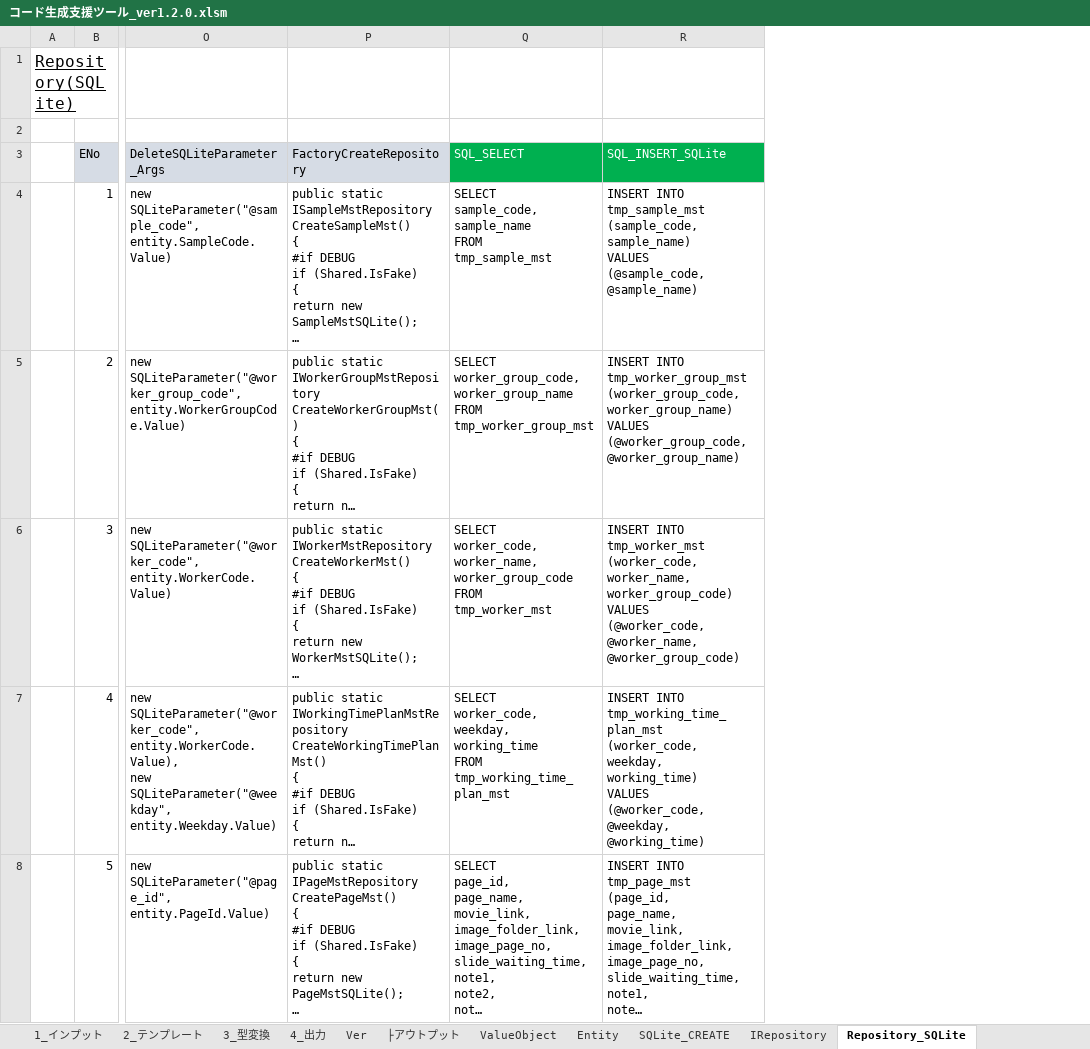
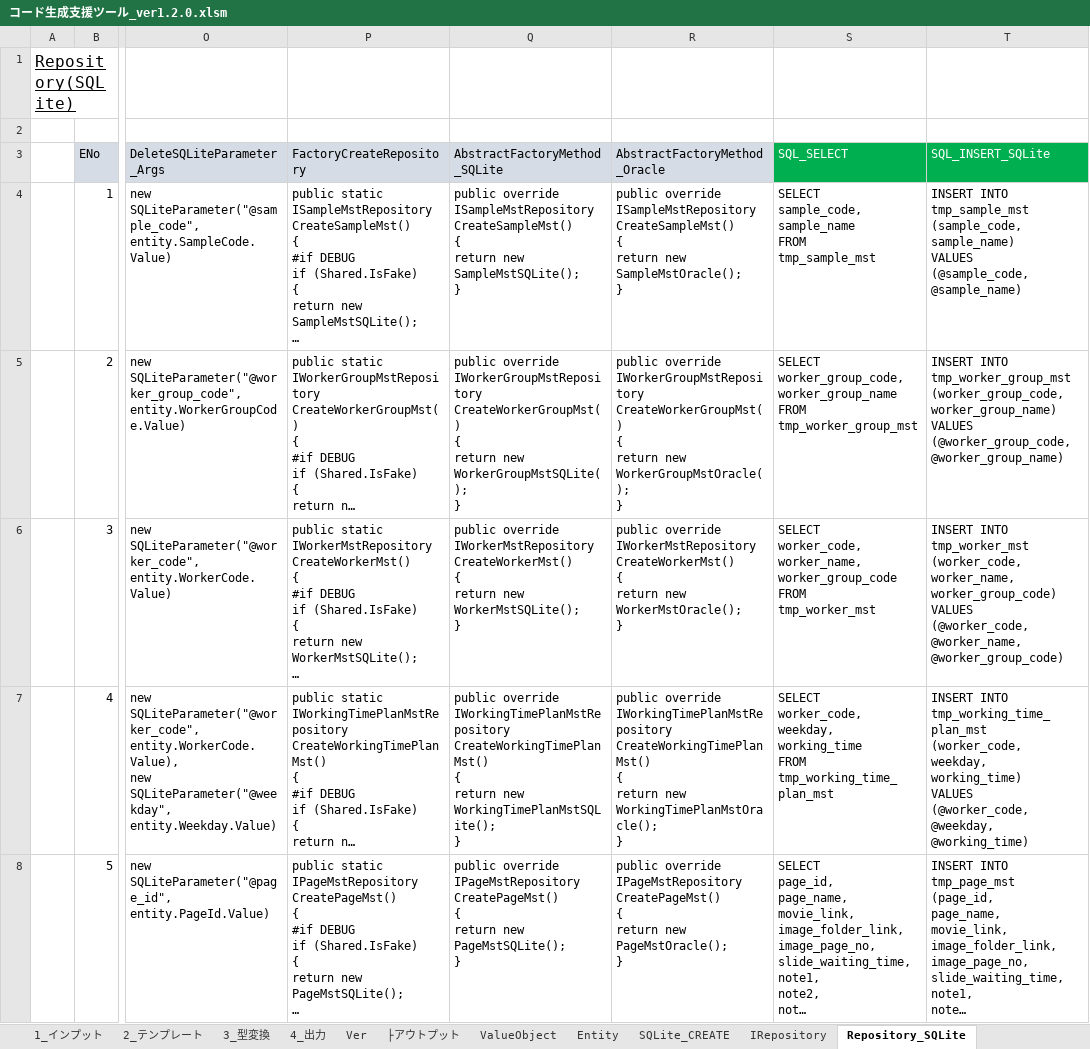
Before and after one commit to atman-33/template2-cs, an Excel workbook: tools/code-gen/コード生成支援ツール_ver1.2.0.xlsm, sheet Repository_SQLite, drawn as a sheet; only a part is shown, gaps mark what is left out; long unchanged cells end in …; values as stored, in another font and other column widths than the file's, no borders; table styles not drawn; ↵ is a line break in a cell; the diff names each change by its address in the sheet, - before the commit and + after, or states it on an @@ line.

Commit message:
AbstractFactoryを適用

```diff
--- a/tools/code-gen/コード生成支援ツール_ver1.2.0.xlsm (sheet Repository_SQLite)
+++ b/tools/code-gen/コード生成支援ツール_ver1.2.0.xlsm (sheet Repository_SQLite)
+column Q (AbstractFactoryMethod_SQLite), rows 4-8: public override ISampleMstRepository CreateSampleMst() ↵ { ↵ return new SampleMstSQLite(); ↵ } | public override IWorkerGroupMstRepository CreateWorkerGroupMst() ↵ { ↵ return new WorkerGroupMstSQLite(); ↵ } | public override IWorkerMstRepository CreateWorkerMst() ↵ { ↵ return new WorkerMstSQLite(); ↵ } | public override IWorkingTimePlanMstRepository CreateWorkingTimePlanMst() ↵ { ↵ return new WorkingTimePlanMstSQLite(); ↵ } | public override IPageMstRepository CreatePageMst() ↵ { ↵ return new PageMstSQLite(); ↵ }
+column R (AbstractFactoryMethod_Oracle), rows 4-8: public override ISampleMstRepository CreateSampleMst() ↵ { ↵ return new SampleMstOracle(); ↵ } | public override IWorkerGroupMstRepository CreateWorkerGroupMst() ↵ { ↵ return new WorkerGroupMstOracle(); ↵ } | public override IWorkerMstRepository CreateWorkerMst() ↵ { ↵ return new WorkerMstOracle(); ↵ } | public override IWorkingTimePlanMstRepository CreateWorkingTimePlanMst() ↵ { ↵ return new WorkingTimePlanMstOracle(); ↵ } | public override IPageMstRepository CreatePageMst() ↵ { ↵ return new PageMstOracle(); ↵ }
```
Also changed, not shown: sheet IRepository, sheet 2_テンプレート, sheet 4_出力, sheet Ver, other sheet tabs, formulas that keep their value, 14 other files.
